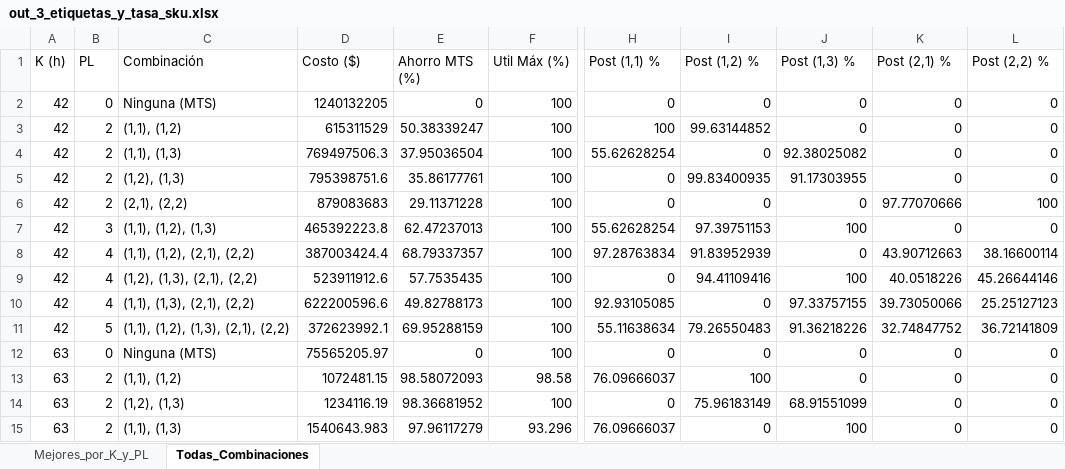
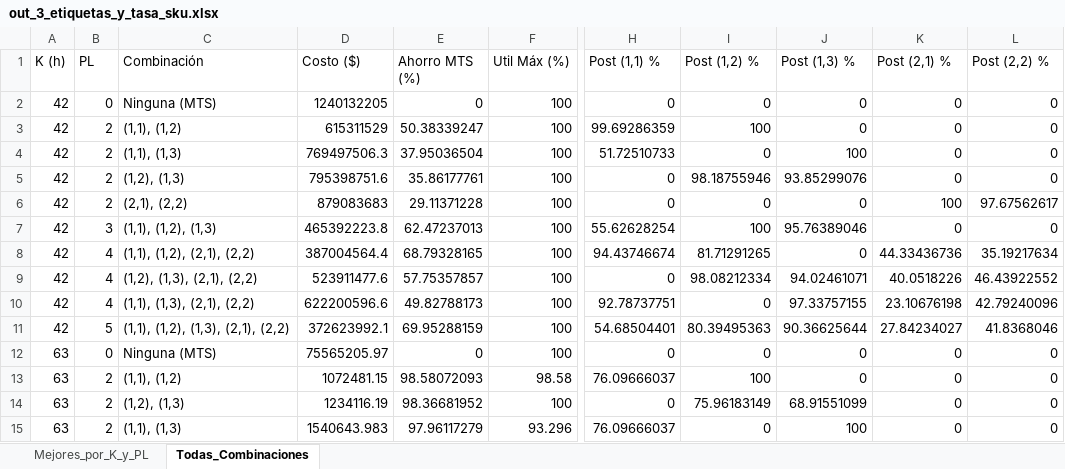
Before and after one commit to Ita033/G27-Postergacion-del-Etiquetado, an Excel workbook: out_3_etiquetas_y_tasa_sku.xlsx, sheet Todas_Combinaciones, drawn as a sheet; only a part is shown, gaps mark what is left out; values as stored, in another font and other column widths than the file's, no borders; the diff covers the shown part only; the diff names each change by its address in the sheet, - before the commit and + after, or states it on an @@ line.

```diff
--- a/out_3_etiquetas_y_tasa_sku.xlsx (sheet Todas_Combinaciones)
+++ b/out_3_etiquetas_y_tasa_sku.xlsx (sheet Todas_Combinaciones)
-H3 (Post (1,1) %): 100
+H3 (Post (1,1) %): 99.69286359
-I3 (Post (1,2) %): 99.63144852
+I3 (Post (1,2) %): 100
-H4 (Post (1,1) %): 55.62628254
+H4 (Post (1,1) %): 51.72510733
-J4 (Post (1,3) %): 92.38025082
+J4 (Post (1,3) %): 100
-I5 (Post (1,2) %): 99.83400935
+I5 (Post (1,2) %): 98.18755946
-J5 (Post (1,3) %): 91.17303955
+J5 (Post (1,3) %): 93.85299076
-K6 (Post (2,1) %): 97.77070666
+K6 (Post (2,1) %): 100
-L6 (Post (2,2) %): 100
+L6 (Post (2,2) %): 97.67562617
-I7 (Post (1,2) %): 97.39751153
+I7 (Post (1,2) %): 100
-J7 (Post (1,3) %): 100
+J7 (Post (1,3) %): 95.76389046
-D8 (Costo ($)): 387003424.4
+D8 (Costo ($)): 387004564.4
-E8 (Ahorro MTS (%)): 68.79337357
+E8 (Ahorro MTS (%)): 68.79328165
-H8 (Post (1,1) %): 97.28763834
+H8 (Post (1,1) %): 94.43746674
-I8 (Post (1,2) %): 91.83952939
+I8 (Post (1,2) %): 81.71291265
-K8 (Post (2,1) %): 43.90712663
+K8 (Post (2,1) %): 44.33436736
-L8 (Post (2,2) %): 38.16600114
+L8 (Post (2,2) %): 35.19217634
-D9 (Costo ($)): 523911912.6
+D9 (Costo ($)): 523911477.6
-E9 (Ahorro MTS (%)): 57.7535435
+E9 (Ahorro MTS (%)): 57.75357857
-I9 (Post (1,2) %): 94.41109416
+I9 (Post (1,2) %): 98.08212334
-J9 (Post (1,3) %): 100
+J9 (Post (1,3) %): 94.02461071
-L9 (Post (2,2) %): 45.26644146
+L9 (Post (2,2) %): 46.43922552
-H10 (Post (1,1) %): 92.93105085
+H10 (Post (1,1) %): 92.78737751
-K10 (Post (2,1) %): 39.73050066
+K10 (Post (2,1) %): 23.10676198
-L10 (Post (2,2) %): 25.25127123
+L10 (Post (2,2) %): 42.79240096
-H11 (Post (1,1) %): 55.11638634
+H11 (Post (1,1) %): 54.68504401
-I11 (Post (1,2) %): 79.26550483
+I11 (Post (1,2) %): 80.39495363
-J11 (Post (1,3) %): 91.36218226
+J11 (Post (1,3) %): 90.36625644
-K11 (Post (2,1) %): 32.74847752
+K11 (Post (2,1) %): 27.84234027
-L11 (Post (2,2) %): 36.72141809
+L11 (Post (2,2) %): 41.8368046
```
Also changed, not shown: 4 edited cells elsewhere in this sheet, sheet Mejores_por_K_y_PL, out_1_capacidad_y_saturacion.xlsx, out_1b_barrido_capacidad.xlsx, 11 other files.
